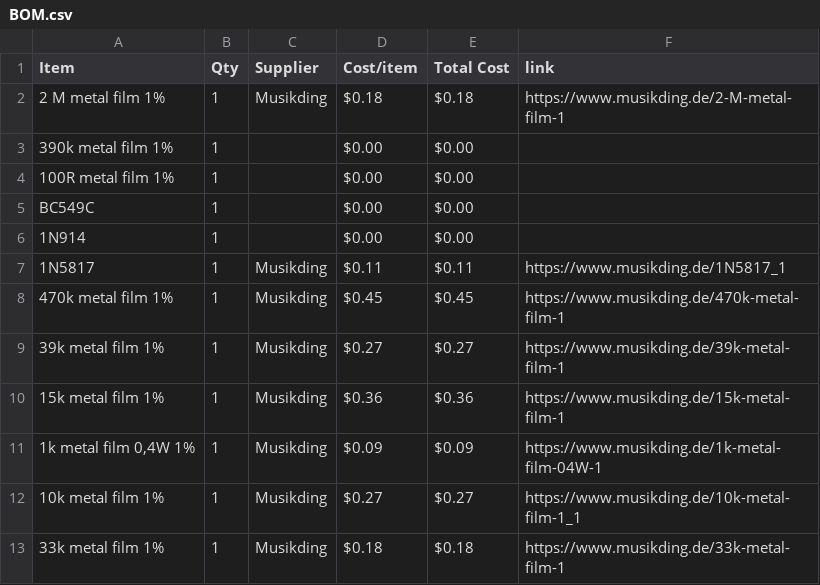
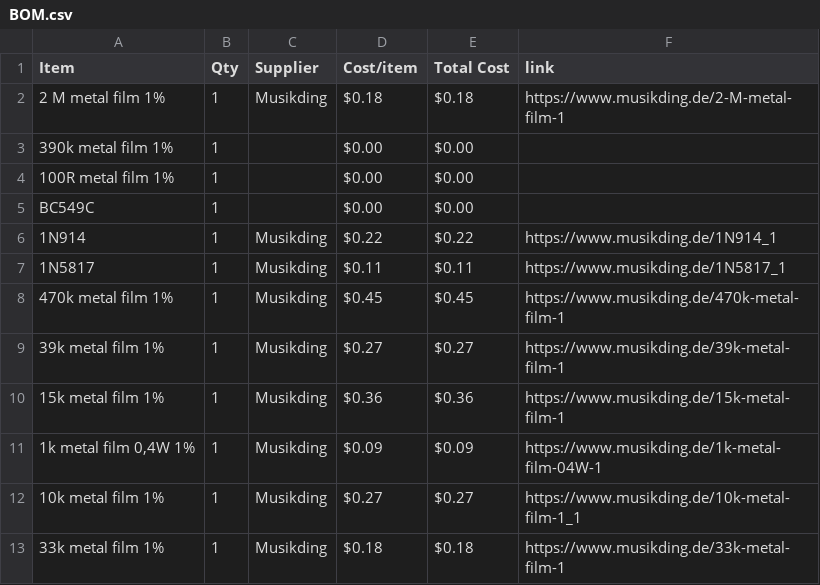
Before and after one commit to ganqrr-crypto/Custom-Guitar-Pedal, a CSV file: BOM.csv, drawn as a sheet; only a part is shown.

Commit message:
Sync Electric guitar pedal from Half Life

```diff
--- a/BOM.csv
+++ b/BOM.csv
@@ -5,3 +5,3 @@ Item,Qty,Supplier,Cost/item,Total Cost,link
 BC549C,1,,$0.00,$0.00,
-1N914,1,,$0.00,$0.00,
+1N914,1,Musikding,$0.22,$0.22,https://www.musikding.de/1N914_1
 1N5817,1,Musikding,$0.11,$0.11,https://www.musikding.de/1N5817_1
```
